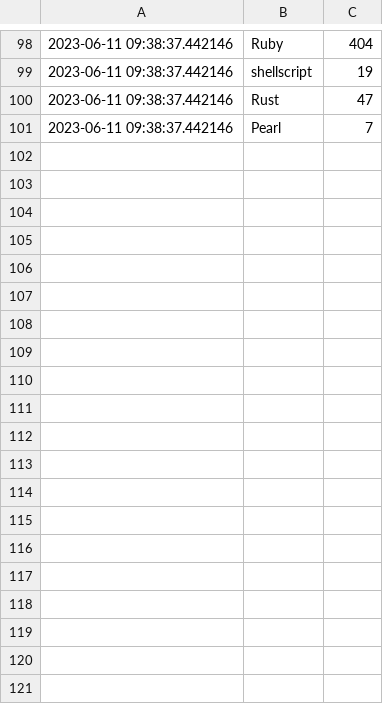
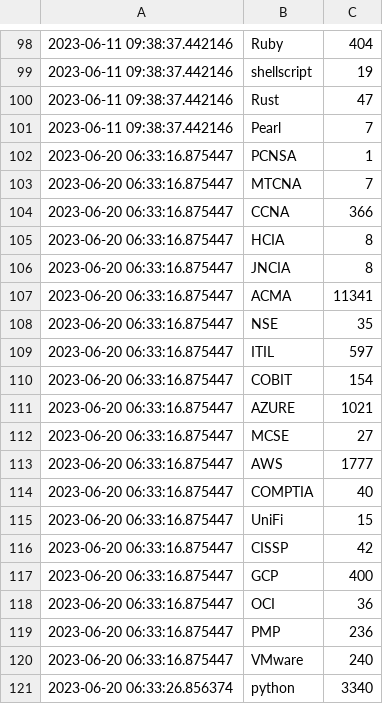
Before and after one commit to joaopedrolourencoaffonso/vagas-scraper, a CSV file: catho.csv, drawn as a sheet; only a part is shown, gaps mark what is left out; the diff covers the shown part only.

```diff
--- a/catho.csv
+++ b/catho.csv
@@ -101 +101,21 @@
 2023-06-11 09:38:37.442146, Pearl, 7
+2023-06-20 06:33:16.875447, PCNSA, 1
+2023-06-20 06:33:16.875447, MTCNA, 7
+2023-06-20 06:33:16.875447, CCNA, 366
+2023-06-20 06:33:16.875447, HCIA, 8
+2023-06-20 06:33:16.875447, JNCIA, 8
+2023-06-20 06:33:16.875447, ACMA, 11341
+2023-06-20 06:33:16.875447, NSE, 35
+2023-06-20 06:33:16.875447, ITIL, 597
+2023-06-20 06:33:16.875447, COBIT, 154
+2023-06-20 06:33:16.875447, AZURE, 1021
+2023-06-20 06:33:16.875447, MCSE, 27
+2023-06-20 06:33:16.875447, AWS, 1777
+2023-06-20 06:33:16.875447, COMPTIA, 40
+2023-06-20 06:33:16.875447, UniFi, 15
+2023-06-20 06:33:16.875447, CISSP, 42
+2023-06-20 06:33:16.875447, GCP, 400
+2023-06-20 06:33:16.875447, OCI, 36
+2023-06-20 06:33:16.875447, PMP, 236
+2023-06-20 06:33:16.875447, VMware, 240
+2023-06-20 06:33:26.856374, python, 3340
```
Also changed, not shown: 12 added rows elsewhere in this file, infojobs.csv, vagas.csv, 6 other files.
